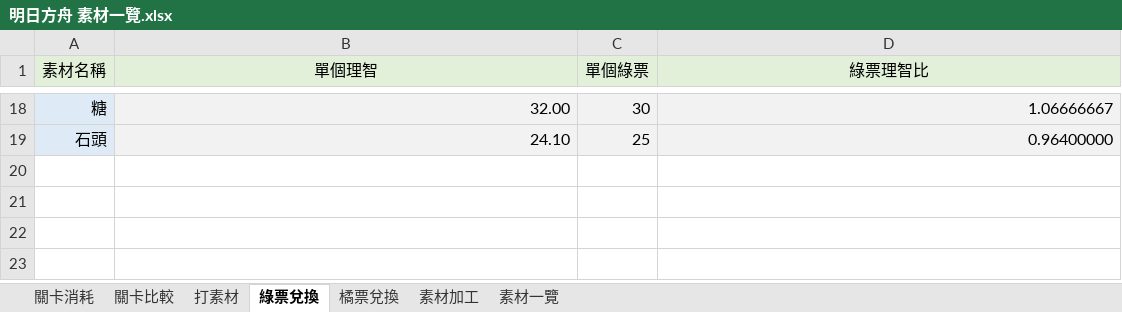
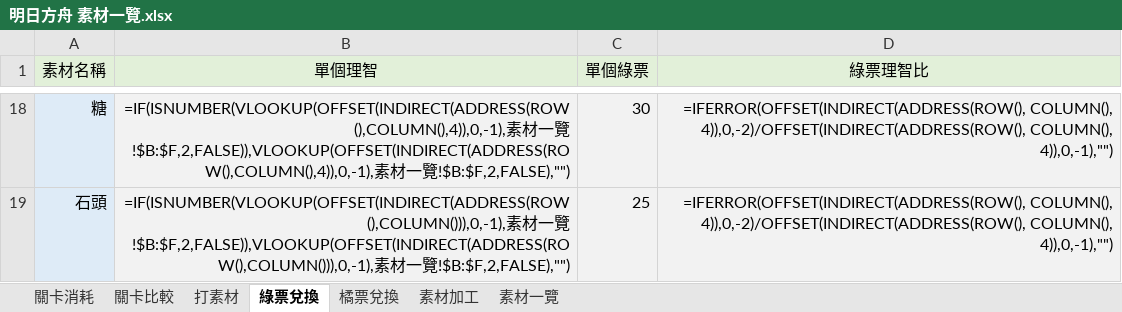
Before and after one commit to BambooCat0509/Arknights-Materials-List, an Excel workbook: 明日方舟 素材一覽.xlsx, sheet 綠票兌換, drawn as a sheet; only a part is shown, gaps mark what is left out; values as stored, in another font and other column widths than the file's, no borders; formulas without a stored value are shown as written; the diff covers the shown part only; the diff names each change by its address in the sheet, - before the commit and + after, or states it on an @@ line.

```diff
--- a/明日方舟 素材一覽.xlsx (sheet 綠票兌換)
+++ b/明日方舟 素材一覽.xlsx (sheet 綠票兌換)
-B18 (單個理智): 32.00
+B18 (單個理智): =IF(ISNUMBER(VLOOKUP(OFFSET(INDIRECT(ADDRESS(ROW(),COLUMN(),4)),0,-1),素材一覽!$B:$F,2,FALSE)),VLOOKUP(OFFSET(INDIRECT(ADDRESS(ROW(),COLUMN(),4)),0,-1),素材一覽!$B:$F,2,FALSE),"")
-D18 (綠票理智比): 1.06666667
+D18 (綠票理智比): =IFERROR(OFFSET(INDIRECT(ADDRESS(ROW(), COLUMN(), 4)),0,-2)/OFFSET(INDIRECT(ADDRESS(ROW(), COLUMN(), 4)),0,-1),"")
-B19 (單個理智): 24.10
+B19 (單個理智): =IF(ISNUMBER(VLOOKUP(OFFSET(INDIRECT(ADDRESS(ROW(),COLUMN())),0,-1),素材一覽!$B:$F,2,FALSE)),VLOOKUP(OFFSET(INDIRECT(ADDRESS(ROW(),COLUMN())),0,-1),素材一覽!$B:$F,2,FALSE),"")
-D19 (綠票理智比): 0.96400000
+D19 (綠票理智比): =IFERROR(OFFSET(INDIRECT(ADDRESS(ROW(), COLUMN(), 4)),0,-2)/OFFSET(INDIRECT(ADDRESS(ROW(), COLUMN(), 4)),0,-1),"")
```
Also changed, not shown: 32 edited cells elsewhere in this sheet, sheet 關卡消耗, sheet 關卡比較, sheet 橘票兌換, sheet 素材加工, sheet 素材一覽, sheet 打素材, hidden cells.
